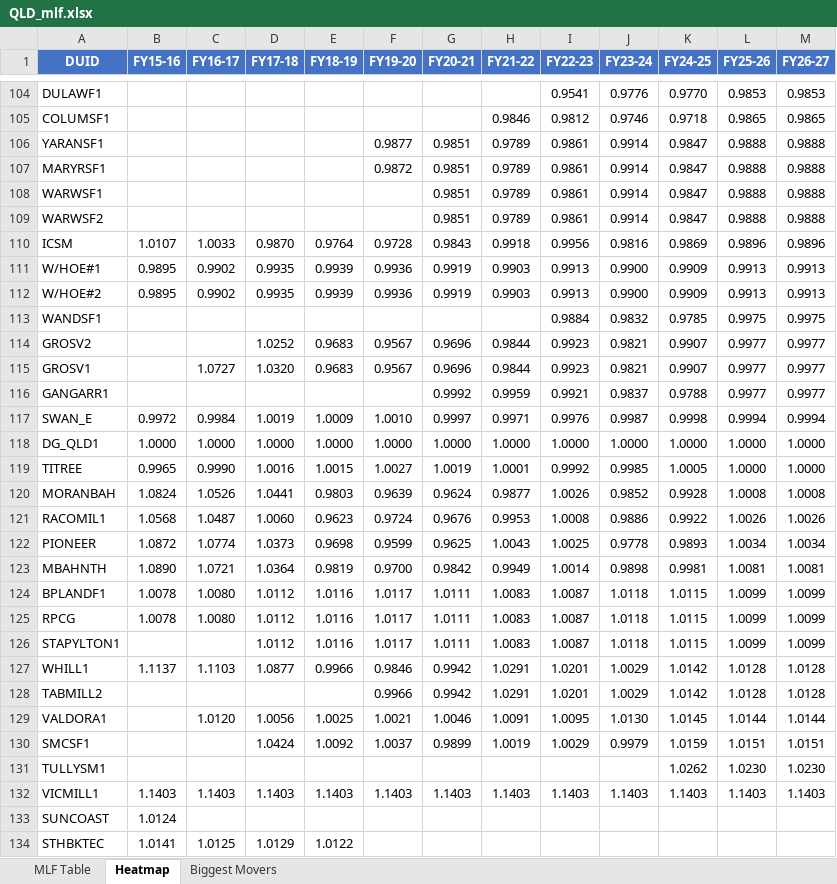
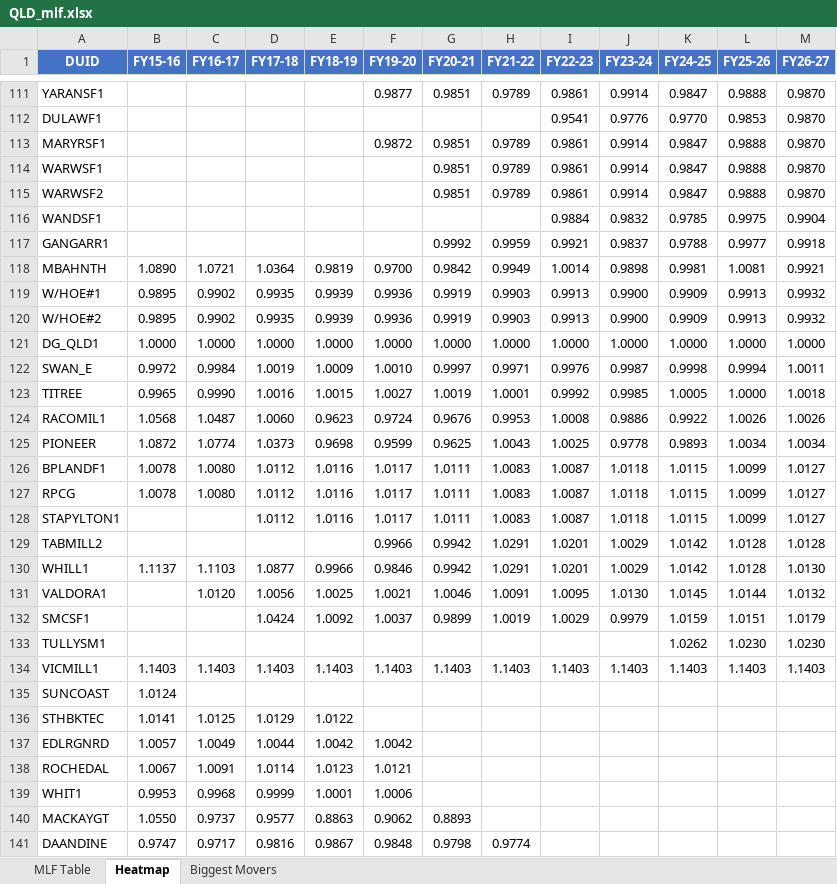
Before and after one commit to cutout-z/aemo-mlf-tracker, an Excel workbook: outputs/QLD_mlf.xlsx, sheet Heatmap, drawn as a sheet; only a part is shown, gaps mark what is left out; the shorter side is filled out with more unchanged rows; values as stored, in another font and other column widths than the file's, no borders; conditional formats not drawn; removed rows and columns are numbered as before the commit, all else as after; the diff covers the shown part only; the diff names each change by its address in the sheet, - before the commit and + after, or states it on an @@ line.

```diff
--- a/outputs/QLD_mlf.xlsx (sheet Heatmap)
+++ b/outputs/QLD_mlf.xlsx (sheet Heatmap)
-row 104: DULAWF1 |  |  |  |  |  |  |  | 0.9541 | 0.9776 | 0.9770 | 0.9853 | 0.9853
-row 105: COLUMSF1 |  |  |  |  |  |  | 0.9846 | 0.9812 | 0.9746 | 0.9718 | 0.9865 | 0.9865
-M111 (FY26-27): 0.9888
+M111 (FY26-27): 0.9870
+row 112: DULAWF1 |  |  |  |  |  |  |  | 0.9541 | 0.9776 | 0.9770 | 0.9853 | 0.9870
-M113:M115 (FY26-27): 0.9888
+M113:M115 (FY26-27): 0.9870
-row 110: ICSM | 1.0107 | 1.0033 | 0.9870 | 0.9764 | 0.9728 | 0.9843 | 0.9918 | 0.9956 | 0.9816 | 0.9869 | 0.9896 | 0.9896
+row 116: WANDSF1 |  |  |  |  |  |  |  | 0.9884 | 0.9832 | 0.9785 | 0.9975 | 0.9904
+row 117: GANGARR1 |  |  |  |  |  | 0.9992 | 0.9959 | 0.9921 | 0.9837 | 0.9788 | 0.9977 | 0.9918
+row 118: MBAHNTH | 1.0890 | 1.0721 | 1.0364 | 0.9819 | 0.9700 | 0.9842 | 0.9949 | 1.0014 | 0.9898 | 0.9981 | 1.0081 | 0.9921
-M119:M120 (FY26-27): 0.9913
+M119:M120 (FY26-27): 0.9932
-row 113: WANDSF1 |  |  |  |  |  |  |  | 0.9884 | 0.9832 | 0.9785 | 0.9975 | 0.9975
-row 114: GROSV2 |  |  | 1.0252 | 0.9683 | 0.9567 | 0.9696 | 0.9844 | 0.9923 | 0.9821 | 0.9907 | 0.9977 | 0.9977
-row 115: GROSV1 |  | 1.0727 | 1.0320 | 0.9683 | 0.9567 | 0.9696 | 0.9844 | 0.9923 | 0.9821 | 0.9907 | 0.9977 | 0.9977
-row 116: GANGARR1 |  |  |  |  |  | 0.9992 | 0.9959 | 0.9921 | 0.9837 | 0.9788 | 0.9977 | 0.9977
-row 117: SWAN_E | 0.9972 | 0.9984 | 1.0019 | 1.0009 | 1.0010 | 0.9997 | 0.9971 | 0.9976 | 0.9987 | 0.9998 | 0.9994 | 0.9994
+row 122: SWAN_E | 0.9972 | 0.9984 | 1.0019 | 1.0009 | 1.0010 | 0.9997 | 0.9971 | 0.9976 | 0.9987 | 0.9998 | 0.9994 | 1.0011
-M123 (FY26-27): 1.0000
+M123 (FY26-27): 1.0018
-row 120: MORANBAH | 1.0824 | 1.0526 | 1.0441 | 0.9803 | 0.9639 | 0.9624 | 0.9877 | 1.0026 | 0.9852 | 0.9928 | 1.0008 | 1.0008
-row 123: MBAHNTH | 1.0890 | 1.0721 | 1.0364 | 0.9819 | 0.9700 | 0.9842 | 0.9949 | 1.0014 | 0.9898 | 0.9981 | 1.0081 | 1.0081
-M126:M128 (FY26-27): 1.0099
+M126:M128 (FY26-27): 1.0127
-row 127: WHILL1 | 1.1137 | 1.1103 | 1.0877 | 0.9966 | 0.9846 | 0.9942 | 1.0291 | 1.0201 | 1.0029 | 1.0142 | 1.0128 | 1.0128
+row 130: WHILL1 | 1.1137 | 1.1103 | 1.0877 | 0.9966 | 0.9846 | 0.9942 | 1.0291 | 1.0201 | 1.0029 | 1.0142 | 1.0128 | 1.0130
-M131 (FY26-27): 1.0144
+M131 (FY26-27): 1.0132
-M132 (FY26-27): 1.0151
+M132 (FY26-27): 1.0179
```
Also changed, not shown: 76 added rows, 71 removed rows and 34 edited cells elsewhere in this sheet, sheet MLF Table, sheet Biggest Movers, outputs/NSW_mlf.xlsx, outputs/SA_mlf.xlsx, 6 other files.
